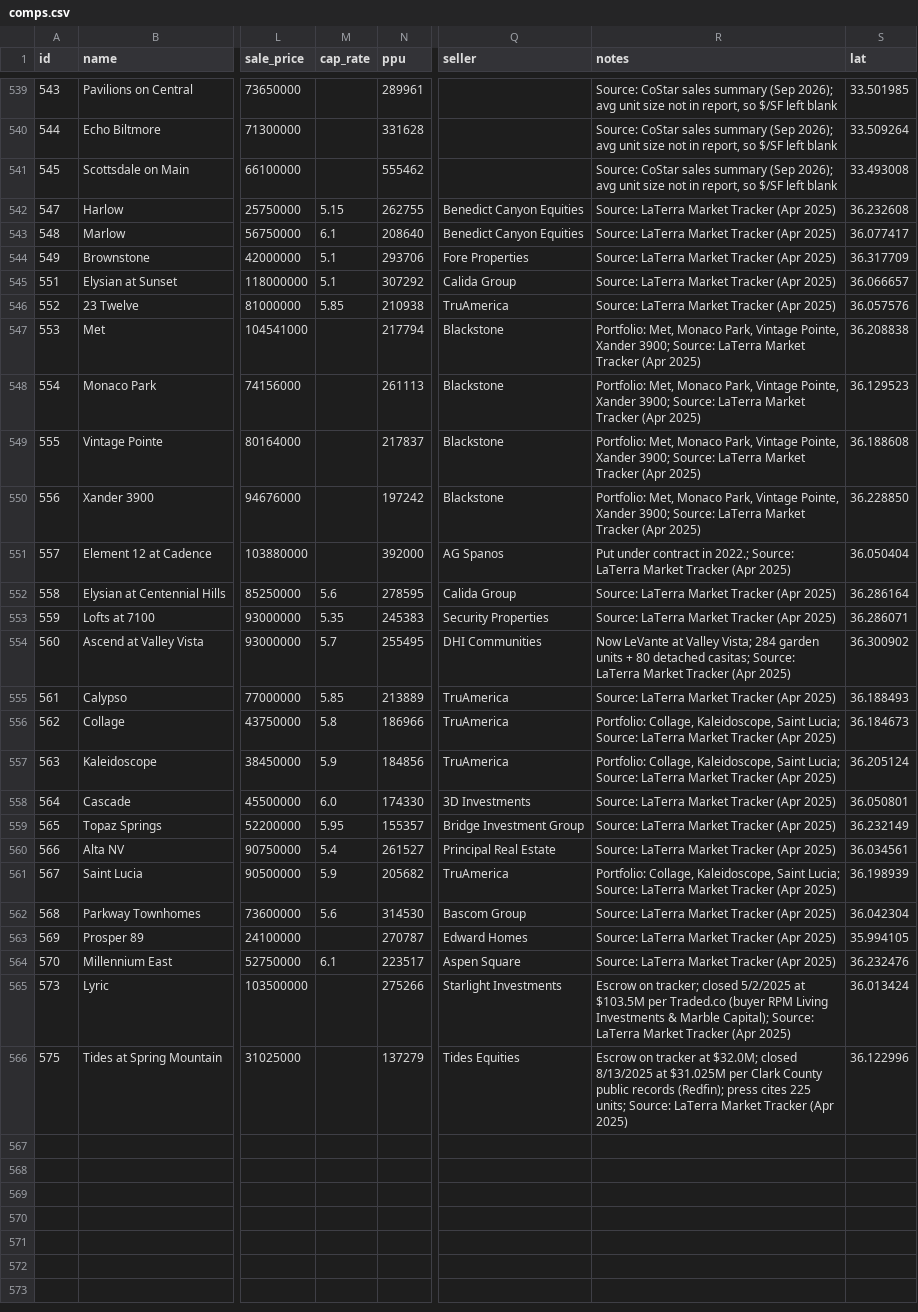
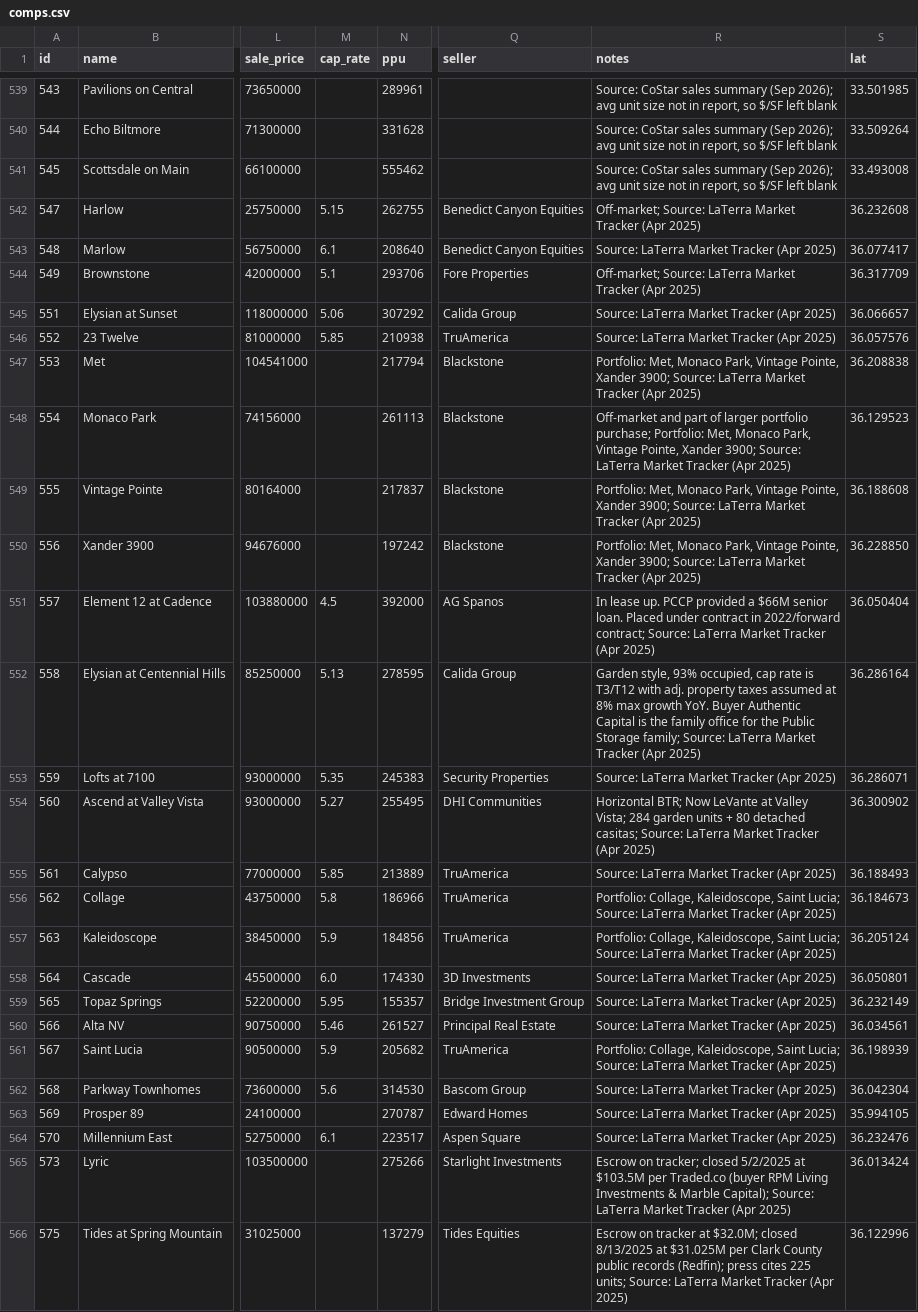
Before and after one commit to kevin1992-ui/salecomps, a CSV file: comps.csv, drawn as a sheet; only a part is shown, gaps mark what is left out; the diff names each change by its address in the sheet, - before the commit and + after, or states it on an @@ line.

```diff
--- a/comps.csv
+++ b/comps.csv
-R542 (notes): Source: LaTerra…
+R542 (notes): Off-market; Source: LaTerra…
-R544 (notes): Source: LaTerra…
+R544 (notes): Off-market; Source: LaTerra…
-M545 (cap_rate): 5.1
+M545 (cap_rate): 5.06
-R548 (notes): Portfolio: Met,…
+R548 (notes): Off-market and part of larger portfolio purchase; Portfolio: Met,…
-M551 (cap_rate): (empty)
+M551 (cap_rate): 4.5
-R551 (notes): Put under contract in 2022.; Source: LaTerra…
+R551 (notes): In lease up. PCCP provided a $66M senior loan. Placed under contract in 2022/forward contract; Source: LaTerra…
-M552 (cap_rate): 5.6
+M552 (cap_rate): 5.13
-R552 (notes): Source: LaTerra…
+R552 (notes): Garden style, 93% occupied, cap rate is T3/T12 with adj. property taxes assumed at 8% max growth YoY. Buyer Authentic Capital is the family office for the Public Storage family; Source: LaTerra…
-M554 (cap_rate): 5.7
+M554 (cap_rate): 5.27
-R554 (notes): Now LeVante…
+R554 (notes): Horizontal BTR; Now LeVante…
-M560 (cap_rate): 5.4
+M560 (cap_rate): 5.46
```
